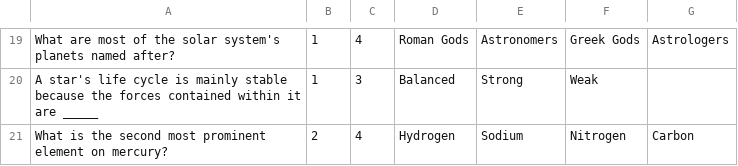
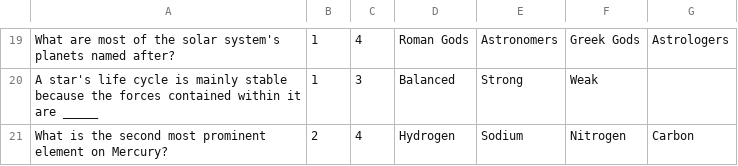
Before and after one commit to jasminealmassri/TriviaHunt, a CSV file: Files/Questions.csv, drawn as a sheet; only a part is shown, gaps mark what is left out.

```diff
--- a/Files/Questions.csv
+++ b/Files/Questions.csv
@@ -20,2 +20,2 @@ What are most of the solar system's planets named after?,1,4,Roman Gods,Astronom
 A star's life cycle is mainly stable because the forces contained within it are _____,1,3,Balanced,Strong,Weak,
-What is the second most prominent element on mercury?,2,4,Hydrogen,Sodium,Nitrogen,Carbon
+What is the second most prominent element on Mercury?,2,4,Hydrogen,Sodium,Nitrogen,Carbon
```
Also changed, not shown: 7 other files.
